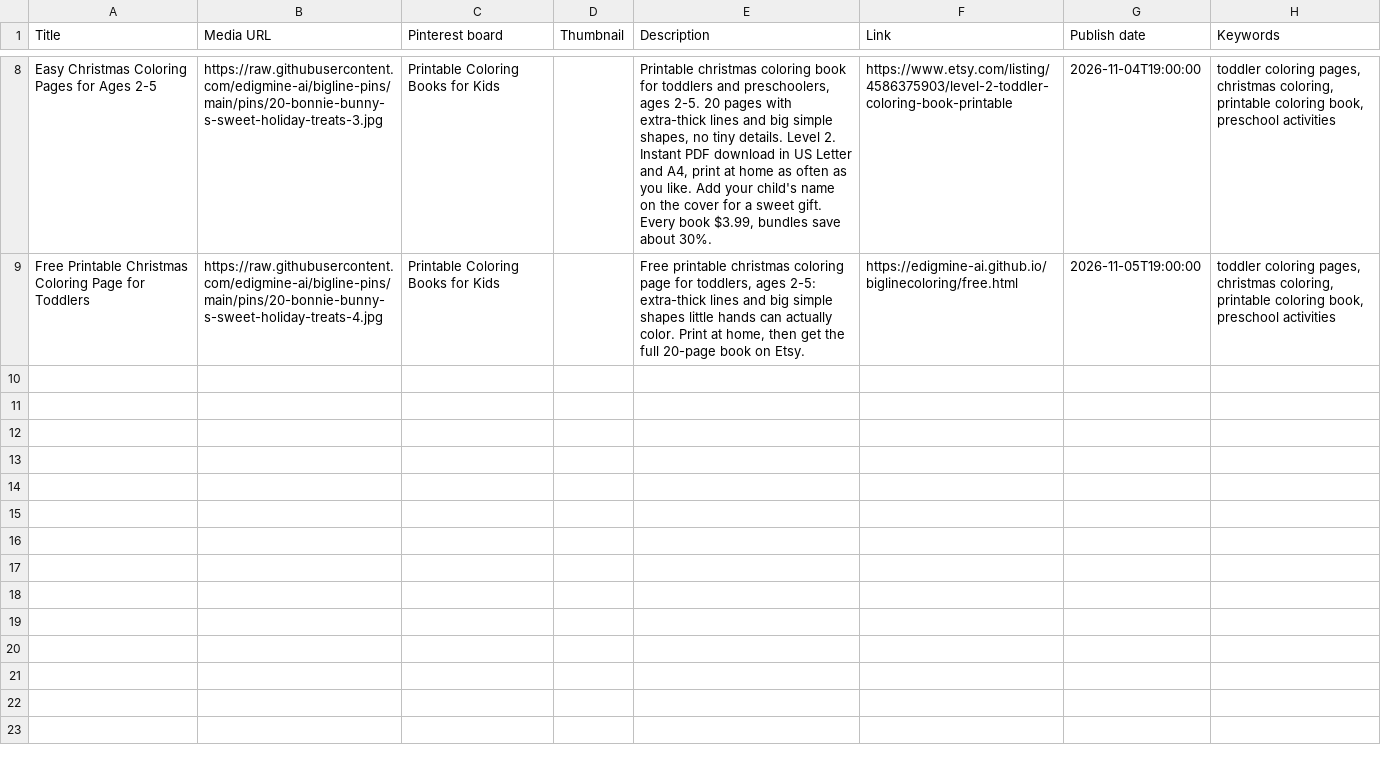
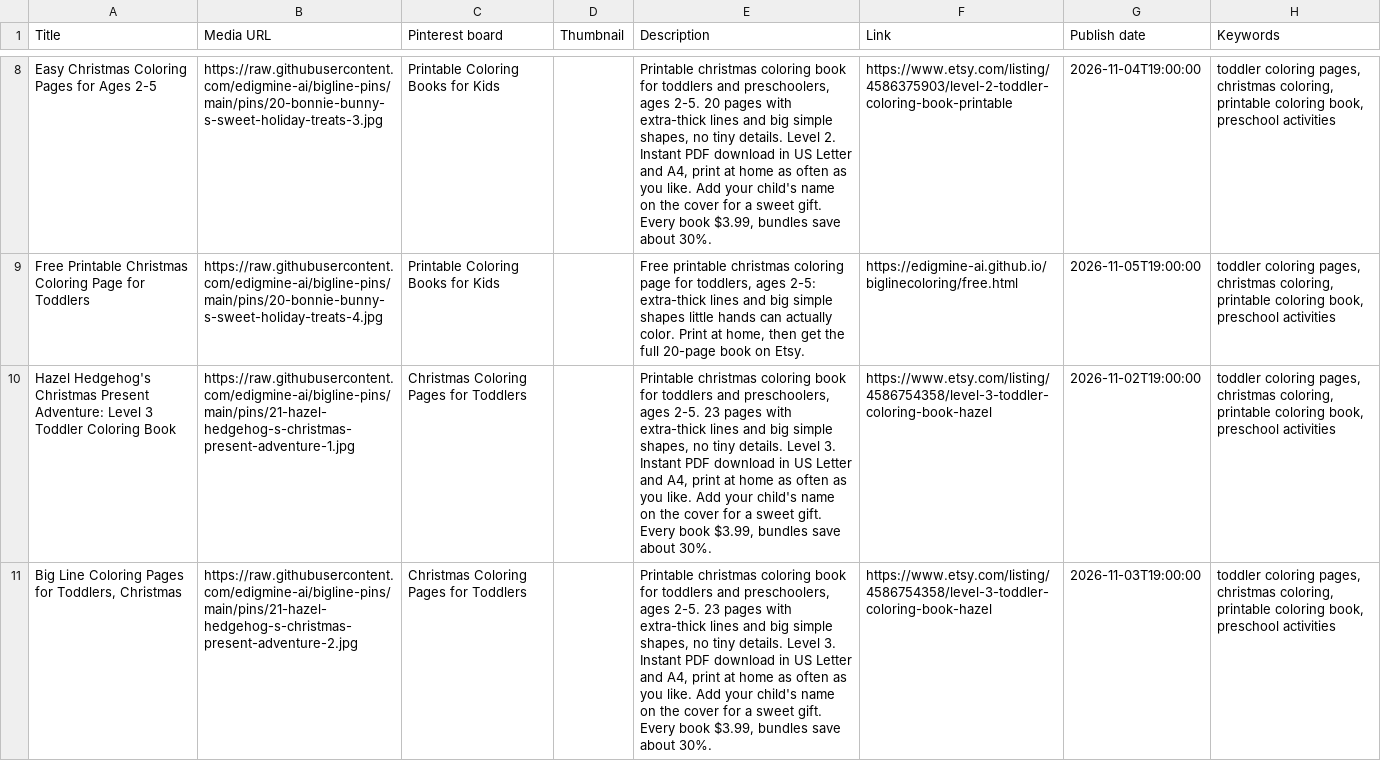
Before and after one commit to edigmine-ai/bigline-pins, a CSV file: pins-2026-W45.csv, drawn as a sheet; only a part is shown, gaps mark what is left out; the diff covers the shown part only; the diff names each change by its address in the sheet, - before the commit and + after, or states it on an @@ line.

Commit message:
pins: Hazel Hedgehog's Christmas Present Adventure

```diff
--- a/pins-2026-W45.csv
+++ b/pins-2026-W45.csv
+row 10: Hazel Hedgehog's Christmas Present Adventure: Level 3 Toddler Coloring Book | https://raw.githubusercontent.com/edigmine-ai/bigline-pins/main/pins/21-hazel-hedgehog-s-christmas-present-adventure-1.jpg | Christmas Coloring Pages for Toddlers |  | Printable christmas coloring book for toddlers and preschoolers, ages 2-5. 23 pages with extra-thick lines and big simple shapes, no tiny details. Level 3. Instant PDF download in US Letter and A4, print at home as often as you like. Add your child's name on the cover for a sweet gift. Every book $3.99, bundles save about 30%. | https://www.etsy.com/listing/4586754358/level-3-toddler-coloring-book-hazel | 2026-11-02T19:00:00 | toddler coloring pages, christmas coloring, printable coloring book, preschool activities
+row 11: Big Line Coloring Pages for Toddlers, Christmas | https://raw.githubusercontent.com/edigmine-ai/bigline-pins/main/pins/21-hazel-hedgehog-s-christmas-present-adventure-2.jpg | Christmas Coloring Pages for Toddlers |  | Printable christmas coloring book for toddlers and preschoolers, ages 2-5. 23 pages with extra-thick lines and big simple shapes, no tiny details. Level 3. Instant PDF download in US Letter and A4, print at home as often as you like. Add your child's name on the cover for a sweet gift. Every book $3.99, bundles save about 30%. | https://www.etsy.com/listing/4586754358/level-3-toddler-coloring-book-hazel | 2026-11-03T19:00:00 | toddler coloring pages, christmas coloring, printable coloring book, preschool activities
```
Also changed, not shown: 2 added rows elsewhere in this file, 1 other file.
